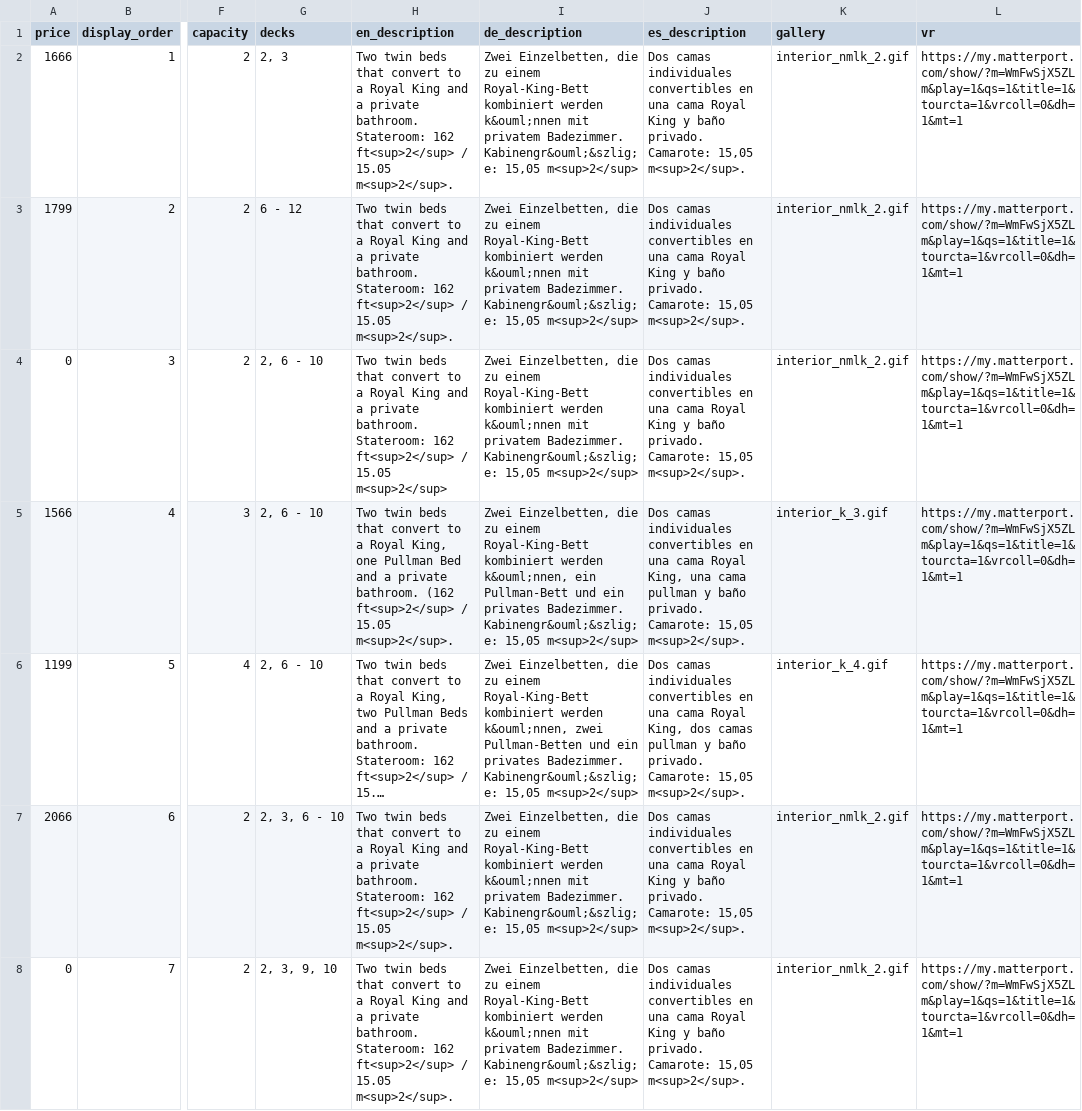
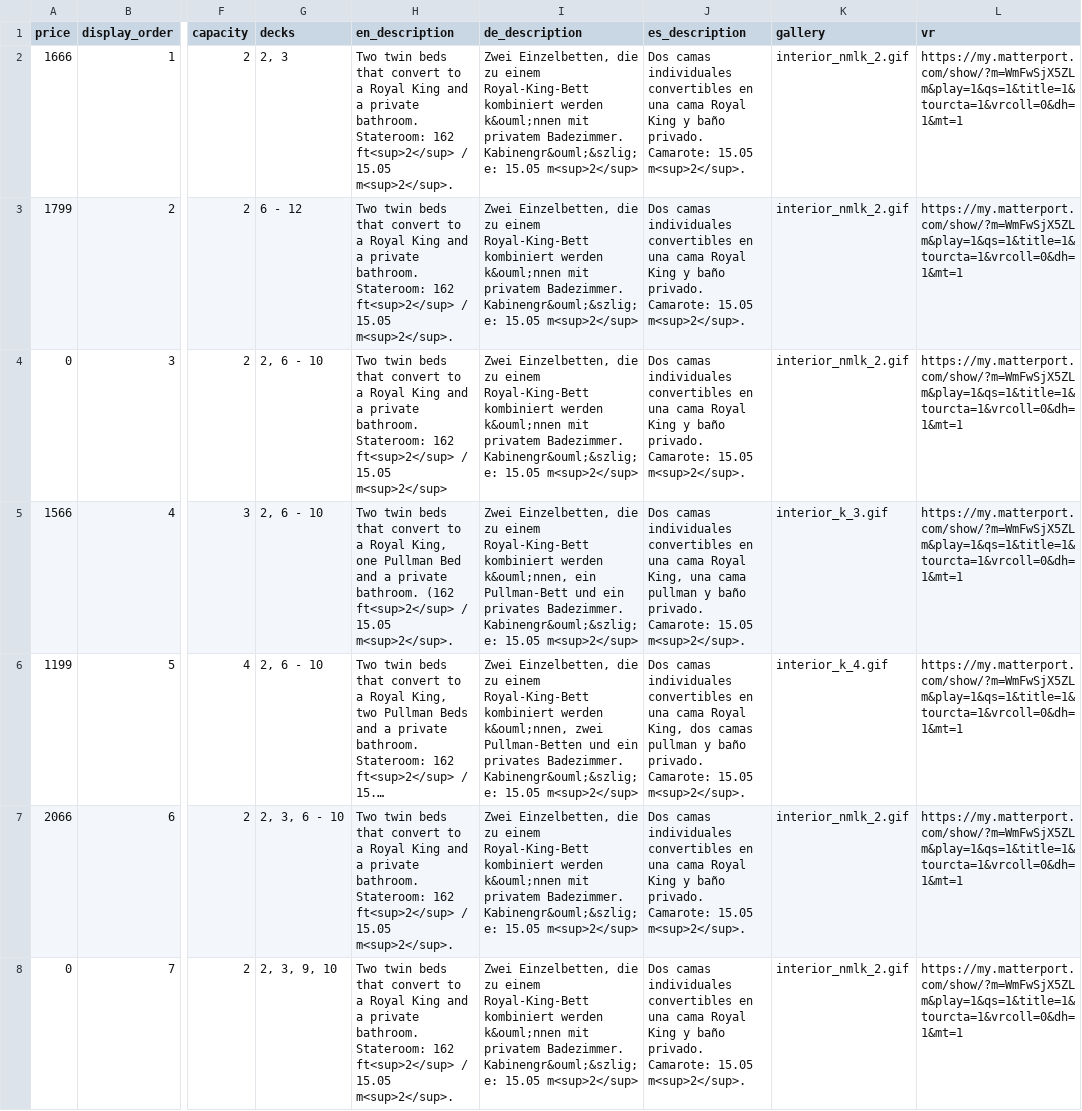
Before and after one commit to zoltan70000tons/foobar, a CSV file: database/seeders/data/cabin_categories.csv, drawn as a sheet; only a part is shown, gaps mark what is left out; long unchanged cells end in …; the diff covers the shown part only; the diff names each change by its address in the sheet, - before the commit and + after, or states it on an @@ line.

Commit message:
[hotfix] replacement of comas for dots on cabin cat csv

```diff
--- a/database/seeders/data/cabin_categories.csv
+++ b/database/seeders/data/cabin_categories.csv
-I2:I4 (de_description): …Badezimmer. Kabinengr&ouml;&szlig;e: 15,05 m<sup>2</sup>
+I2:I4 (de_description): …Badezimmer. Kabinengr&ouml;&szlig;e: 15.05 m<sup>2</sup>
-J2:J4 (es_description): …privado. Camarote: 15,05 m<sup>2</sup>.
+J2:J4 (es_description): …privado. Camarote: 15.05 m<sup>2</sup>.
-I5 (de_description): …Badezimmer. Kabinengr&ouml;&szlig;e: 15,05 m<sup>2</sup>
+I5 (de_description): …Badezimmer. Kabinengr&ouml;&szlig;e: 15.05 m<sup>2</sup>
-J5 (es_description): …privado. Camarote: 15,05 m<sup>2</sup>.
+J5 (es_description): …privado. Camarote: 15.05 m<sup>2</sup>.
-I6 (de_description): …Badezimmer. Kabinengr&ouml;&szlig;e: 15,05 m<sup>2</sup>
+I6 (de_description): …Badezimmer. Kabinengr&ouml;&szlig;e: 15.05 m<sup>2</sup>
-J6 (es_description): …privado. Camarote: 15,05 m<sup>2</sup>.
+J6 (es_description): …privado. Camarote: 15.05 m<sup>2</sup>.
-I7:I8 (de_description): …Badezimmer. Kabinengr&ouml;&szlig;e: 15,05 m<sup>2</sup>
+I7:I8 (de_description): …Badezimmer. Kabinengr&ouml;&szlig;e: 15.05 m<sup>2</sup>
-J7:J8 (es_description): …privado. Camarote: 15,05 m<sup>2</sup>.
+J7:J8 (es_description): …privado. Camarote: 15.05 m<sup>2</sup>.
```
Also changed, not shown: 120 edited cells elsewhere in this file.
